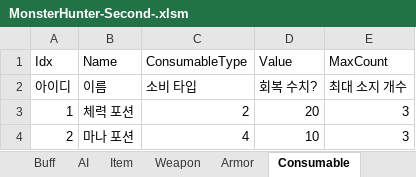
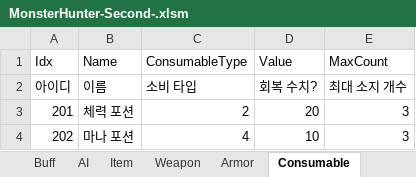
Before and after one commit to HumbleBird/PortPolio_Second, an Excel workbook: Document/MonsterHunter-Second-.xlsm, sheet Consumable, drawn as a sheet; values as stored, in another font and other column widths than the file's, no borders; the diff names each change by its address in the sheet, - before the commit and + after, or states it on an @@ line.

```diff
--- a/Document/MonsterHunter-Second-.xlsm (sheet Consumable)
+++ b/Document/MonsterHunter-Second-.xlsm (sheet Consumable)
-A3: 1
+A3: 201
-A4: 2
+A4: 202
```
Also changed, not shown: sheet Armor, sheet Item, 40 other files.
